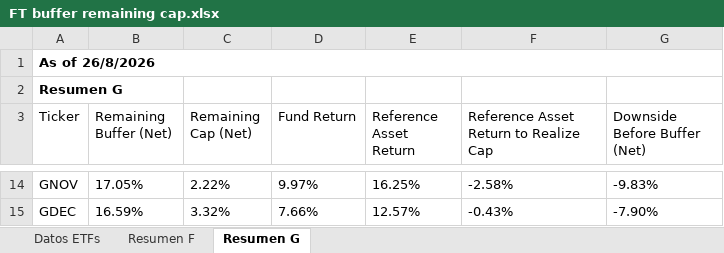
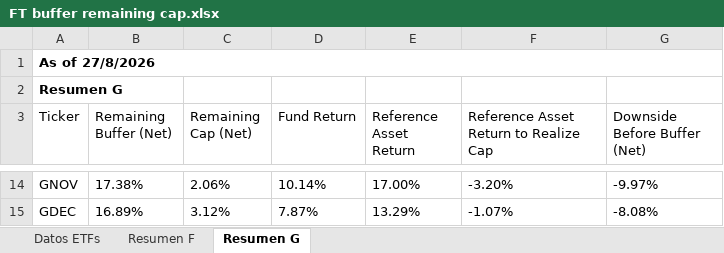
Before and after one commit to Toaderz/Ft-buffer-evolve, an Excel workbook: FT buffer remaining cap.xlsx, sheet Resumen G, drawn as a sheet; only a part is shown, gaps mark what is left out; values as stored, in another font and other column widths than the file's, no borders; table styles not drawn; the diff covers the shown part only; the diff names each change by its address in the sheet, - before the commit and + after, or states it on an @@ line.

```diff
--- a/FT buffer remaining cap.xlsx (sheet Resumen G)
+++ b/FT buffer remaining cap.xlsx (sheet Resumen G)
-A1 (Ticker): As of 26/8/2026
+A1 (Ticker): As of 27/8/2026
-B14 (Remaining Buffer (Net)): 17.05%
+B14 (Remaining Buffer (Net)): 17.38%
-C14 (Remaining Cap (Net)): 2.22%
+C14 (Remaining Cap (Net)): 2.06%
-D14 (Fund Return): 9.97%
+D14 (Fund Return): 10.14%
-E14 (Reference Asset Return): 16.25%
+E14 (Reference Asset Return): 17.00%
-F14: -2.58%
+F14: -3.20%
-G14 (Downside Before Buffer (Net)): -9.83%
+G14 (Downside Before Buffer (Net)): -9.97%
-B15 (Remaining Buffer (Net)): 16.59%
+B15 (Remaining Buffer (Net)): 16.89%
-C15 (Remaining Cap (Net)): 3.32%
+C15 (Remaining Cap (Net)): 3.12%
-D15 (Fund Return): 7.66%
+D15 (Fund Return): 7.87%
-E15 (Reference Asset Return): 12.57%
+E15 (Reference Asset Return): 13.29%
-F15: -0.43%
+F15: -1.07%
-G15 (Downside Before Buffer (Net)): -7.90%
+G15 (Downside Before Buffer (Net)): -8.08%
```
Also changed, not shown: 60 edited cells elsewhere in this sheet, sheet Datos ETFs, sheet Resumen F.
